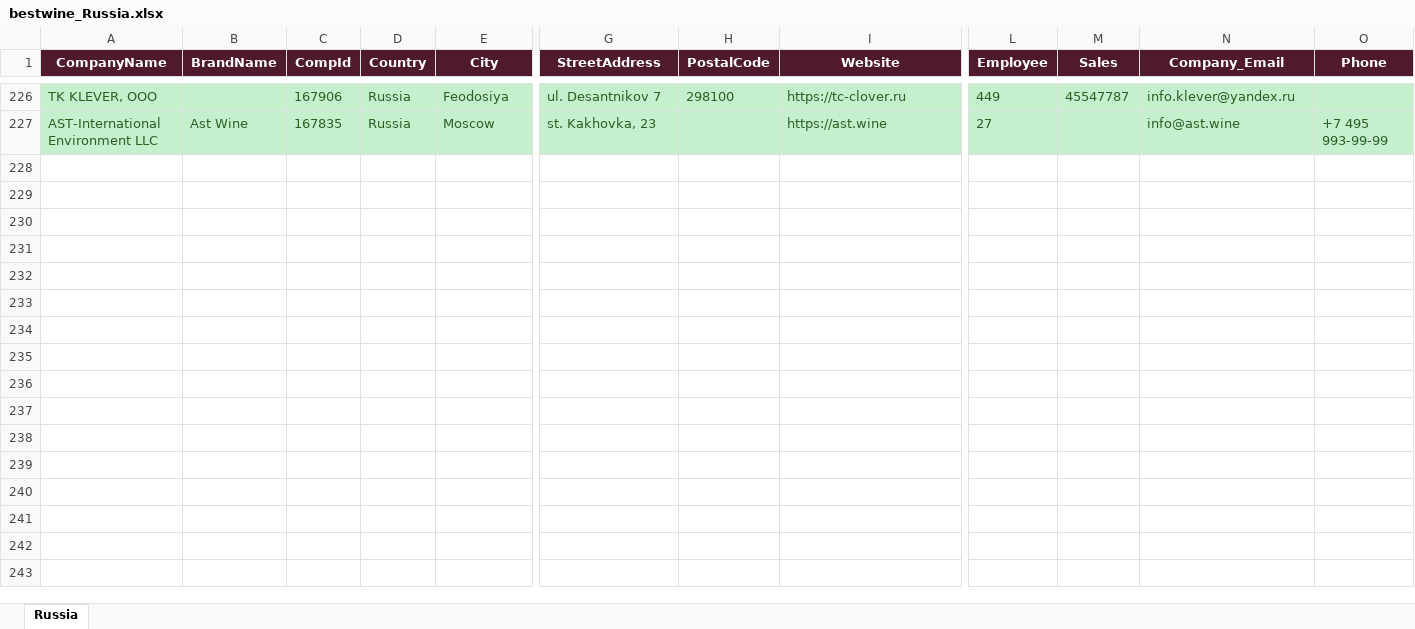
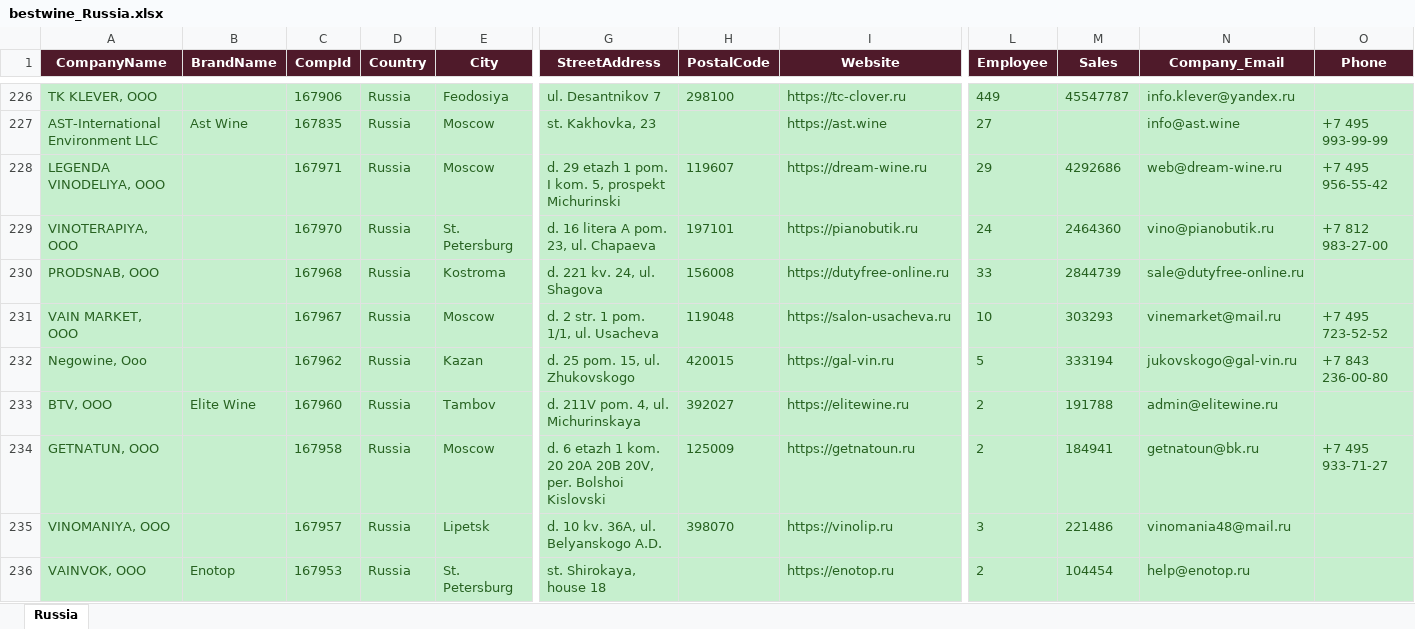
Before and after one commit to shopilciliegio-ship-it/crm-importatori, an Excel workbook: BWI/bestwine_output/bestwine_Russia.xlsx, sheet Russia, drawn as a sheet; only a part is shown, gaps mark what is left out; values as stored, in another font and other column widths than the file's, no borders; rows hold the shown columns only; the diff covers the shown part only; the diff names each change by its address in the sheet, - before the commit and + after, or states it on an @@ line.

```diff
--- a/BWI/bestwine_output/bestwine_Russia.xlsx (sheet Russia)
+++ b/BWI/bestwine_output/bestwine_Russia.xlsx (sheet Russia)
+row 228: LEGENDA VINODELIYA, OOO |  | 167971 | Russia | Moscow | d. 29 etazh 1 pom. I kom. 5, prospekt Michurinski | 119607 | https://dream-wine.ru | 29 | 4292686 | web@dream-wine.ru | +7 495 956-55-42
+row 229: VINOTERAPIYA, OOO |  | 167970 | Russia | St. Petersburg | d. 16 litera A pom. 23, ul. Chapaeva | 197101 | https://pianobutik.ru | 24 | 2464360 | vino@pianobutik.ru | +7 812 983-27-00
+row 230: PRODSNAB, OOO |  | 167968 | Russia | Kostroma | d. 221 kv. 24, ul. Shagova | 156008 | https://dutyfree-online.ru | 33 | 2844739 | sale@dutyfree-online.ru
+row 231: VAIN MARKET, OOO |  | 167967 | Russia | Moscow | d. 2 str. 1 pom. 1/1, ul. Usacheva | 119048 | https://salon-usacheva.ru | 10 | 303293 | vinemarket@mail.ru | +7 495 723-52-52
+row 232: Negowine, Ooo |  | 167962 | Russia | Kazan | d. 25 pom. 15, ul. Zhukovskogo | 420015 | https://gal-vin.ru | 5 | 333194 | jukovskogo@gal-vin.ru | +7 843 236-00-80
+row 233: BTV, OOO | Elite Wine | 167960 | Russia | Tambov | d. 211V pom. 4, ul. Michurinskaya | 392027 | https://elitewine.ru | 2 | 191788 | admin@elitewine.ru
+row 234: GETNATUN, OOO |  | 167958 | Russia | Moscow | d. 6 etazh 1 kom. 20 20A 20B 20V, per. Bolshoi Kislovski | 125009 | https://getnatoun.ru | 2 | 184941 | getnatoun@bk.ru | +7 495 933-71-27
+row 235: VINOMANIYA, OOO |  | 167957 | Russia | Lipetsk | d. 10 kv. 36A, ul. Belyanskogo A.D. | 398070 | https://vinolip.ru | 3 | 221486 | vinomania48@mail.ru
+row 236: VAINVOK, OOO | Enotop | 167953 | Russia | St. Petersburg | st. Shirokaya, house 18 |  | https://enotop.ru | 2 | 104454 | help@enotop.ru
```
Also changed, not shown: 16 added rows elsewhere in this sheet, BWI/bestwine_output/bestwine_Belgium.xlsx, BWI/bestwine_output/bestwine_Denmark.xlsx, 53 other files.
